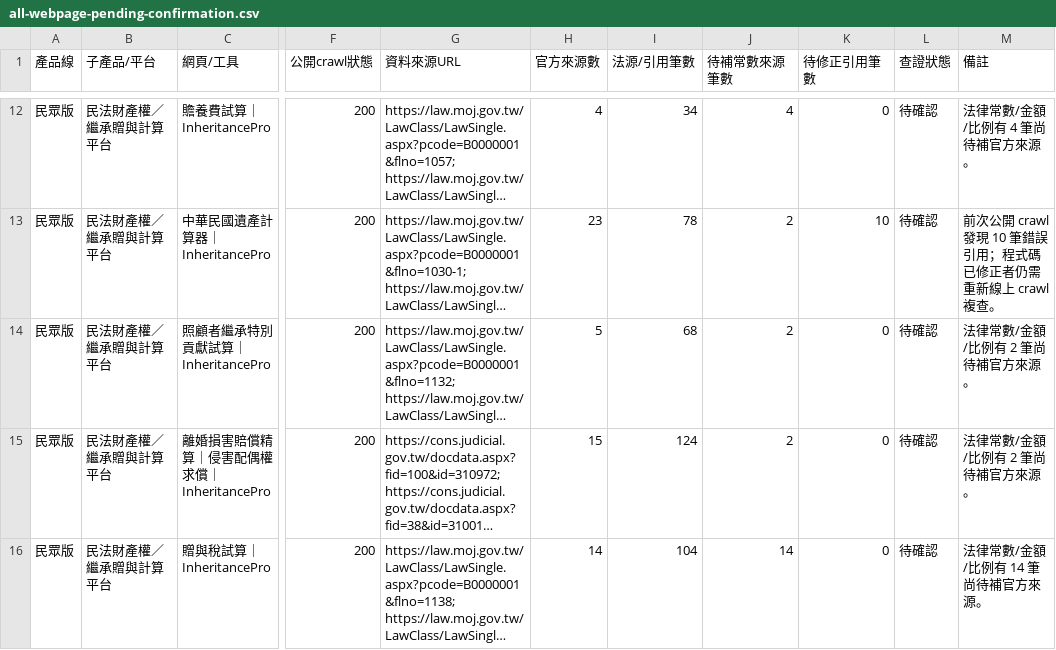
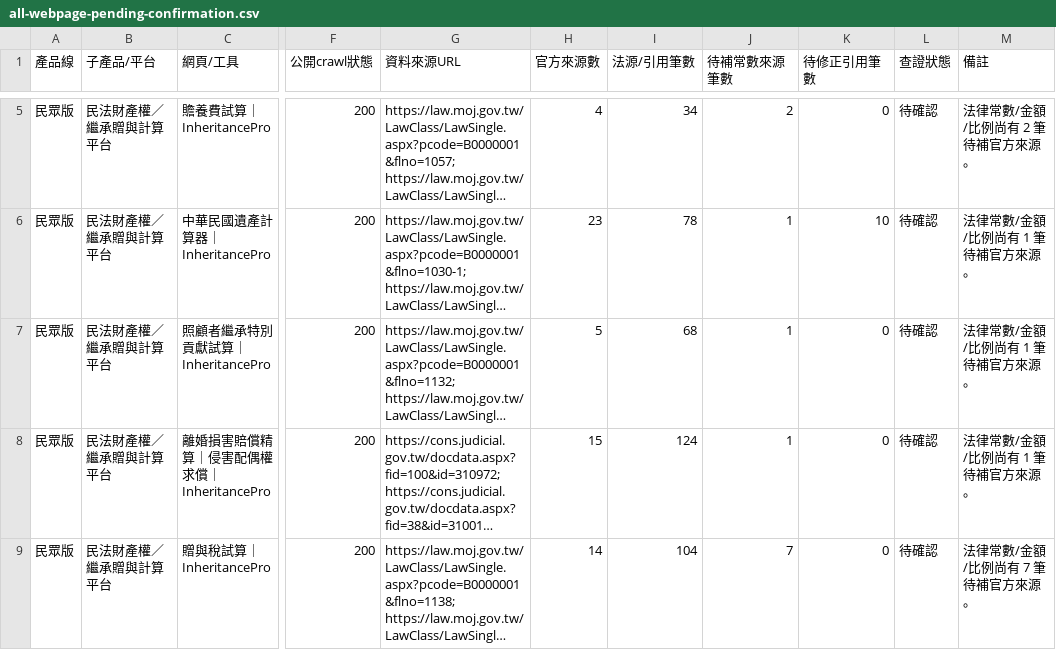
Before and after one commit to businessjoechou/choulegal, a CSV file: verification-data/2026-07-06/all-webpage-pending-confirmation.csv, drawn as a sheet; only a part is shown, gaps mark what is left out; long unchanged cells end in …; addresses are those after the commit; the diff covers the shown part only; the diff names each change by its address in the sheet, - before the commit and + after, or states it on an @@ line.

```diff
--- a/verification-data/2026-07-06/all-webpage-pending-confirmation.csv
+++ b/verification-data/2026-07-06/all-webpage-pending-confirmation.csv
-J5 (待補常數來源筆數): 4
+J5 (待補常數來源筆數): 2
-M5 (備註): 法律常數/金額/比例有 4 筆尚待補官方來源。
+M5 (備註): 法律常數/金額/比例尚有 2 筆待補官方來源。
-J6:J8 (待補常數來源筆數): 2
+J6:J8 (待補常數來源筆數): 1
-M6 (備註): 前次公開 crawl 發現 10 筆錯誤引用；程式碼已修正者仍需重新線上 crawl 複查。
+M6 (備註): 法律常數/金額/比例尚有 1 筆待補官方來源。
-M7:M8 (備註): 法律常數/金額/比例有 2 筆尚待補官方來源。
+M7:M8 (備註): 法律常數/金額/比例尚有 1 筆待補官方來源。
-J9 (待補常數來源筆數): 14
+J9 (待補常數來源筆數): 7
-M9 (備註): 法律常數/金額/比例有 14 筆尚待補官方來源。
+M9 (備註): 法律常數/金額/比例尚有 7 筆待補官方來源。
```
Also changed, not shown: 7 removed rows and 52 edited cells elsewhere in this file, verification-data/2026-07-06/all-webpage-error-or-needs-fix.csv, verification-data/2026-07-06/all-webpage-file-verification-ledger.csv, 4 other files.
